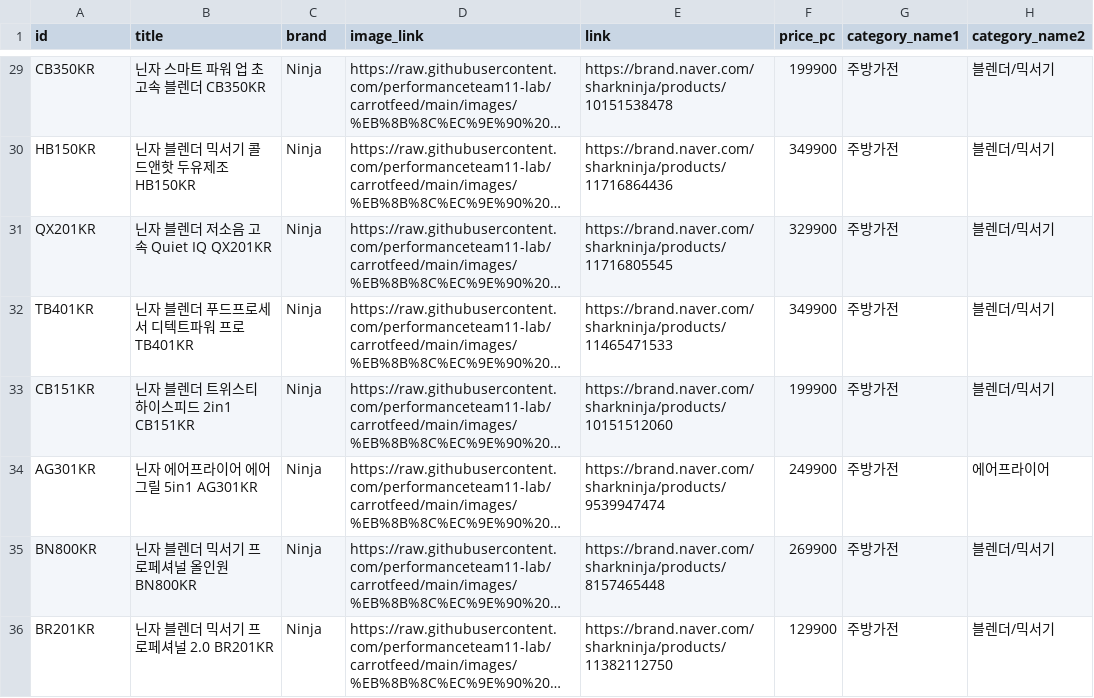
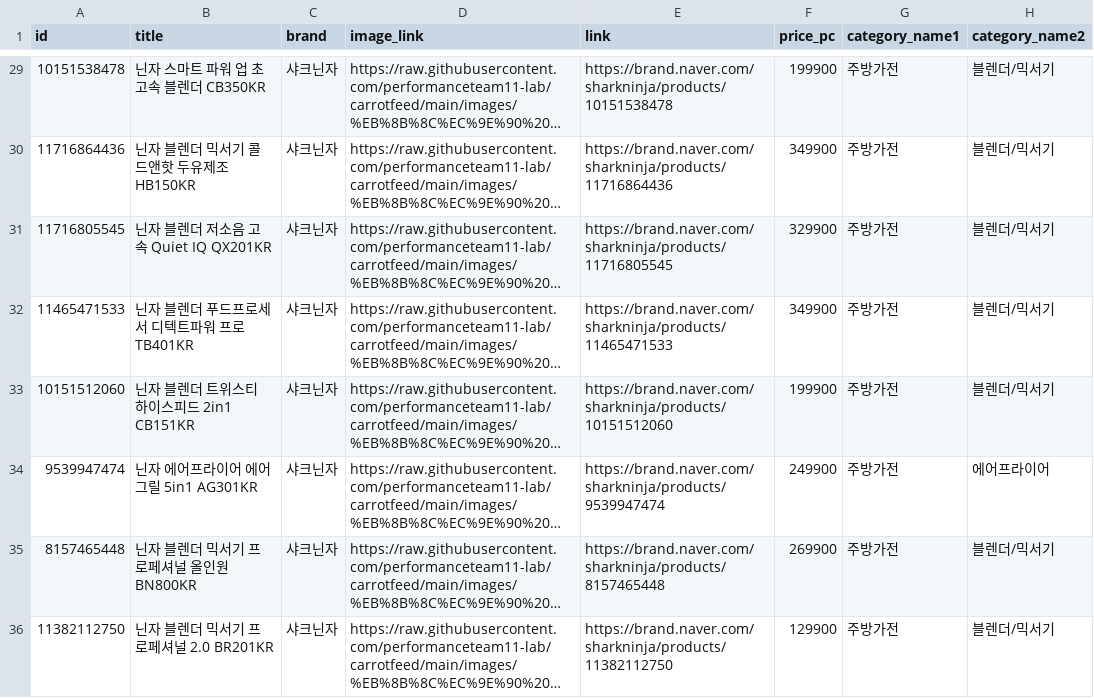
Before and after one commit to performanceteam11-lab/carrotfeed, a CSV file: sharkninja_feed.csv, drawn as a sheet; only a part is shown, gaps mark what is left out; long unchanged cells end in …; the diff covers the shown part only; the diff names each change by its address in the sheet, - before the commit and + after, or states it on an @@ line.

Commit message:
fix: id=URL숫자, brand=샤크닌자, BOM 제거

```diff
--- a/sharkninja_feed.csv
+++ b/sharkninja_feed.csv
-A29 (id): CB350KR
+A29 (id): 10151538478
-C29:C36 (brand): Ninja
+C29:C36 (brand): 샤크닌자
-A30 (id): HB150KR
+A30 (id): 11716864436
-A31 (id): QX201KR
+A31 (id): 11716805545
-A32 (id): TB401KR
+A32 (id): 11465471533
-A33 (id): CB151KR
+A33 (id): 10151512060
-A34 (id): AG301KR
+A34 (id): 9539947474
-A35 (id): BN800KR
+A35 (id): 8157465448
-A36 (id): BR201KR
+A36 (id): 11382112750
```
Also changed, not shown: 54 edited cells elsewhere in this file, 1 other file.
